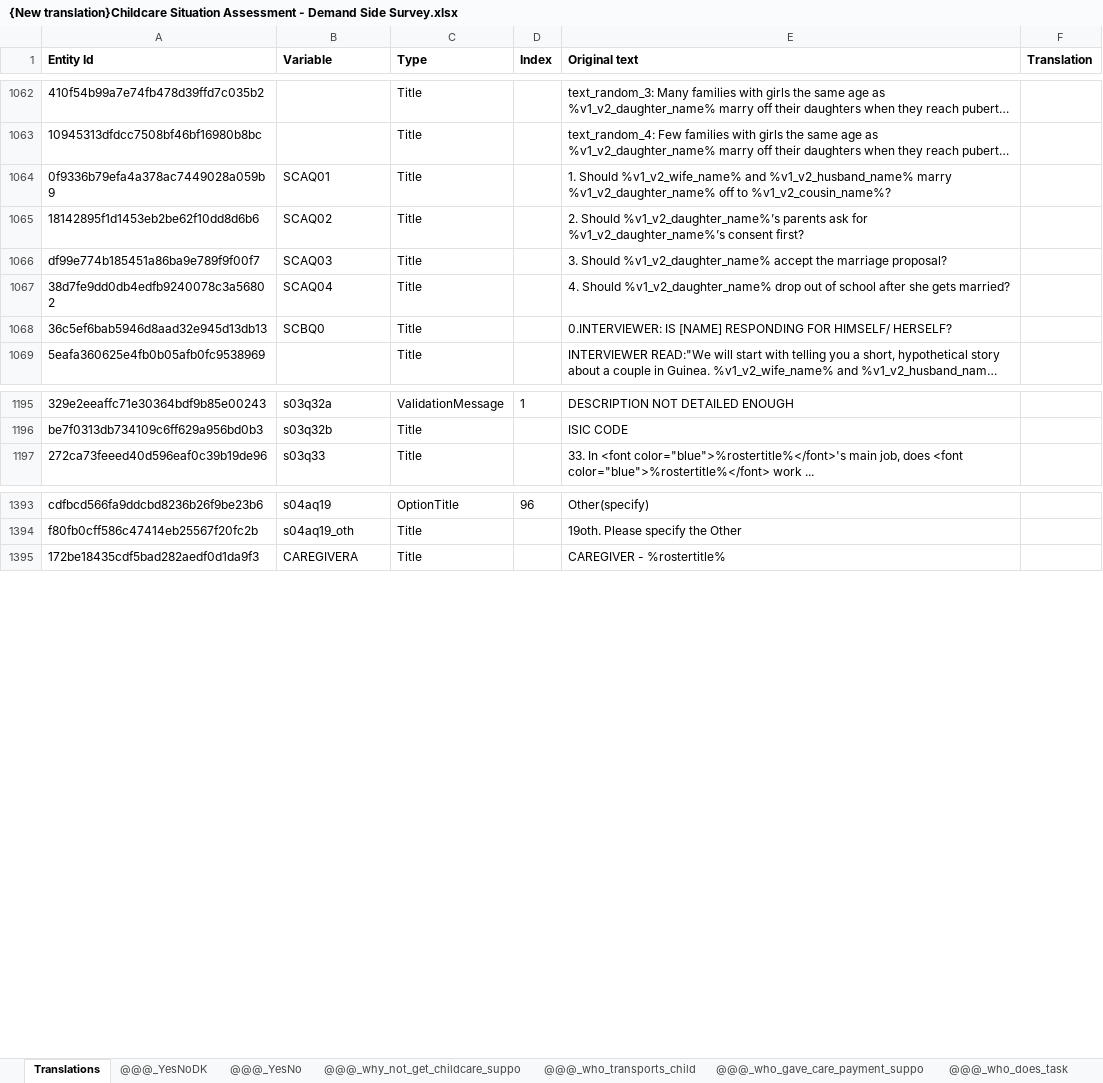
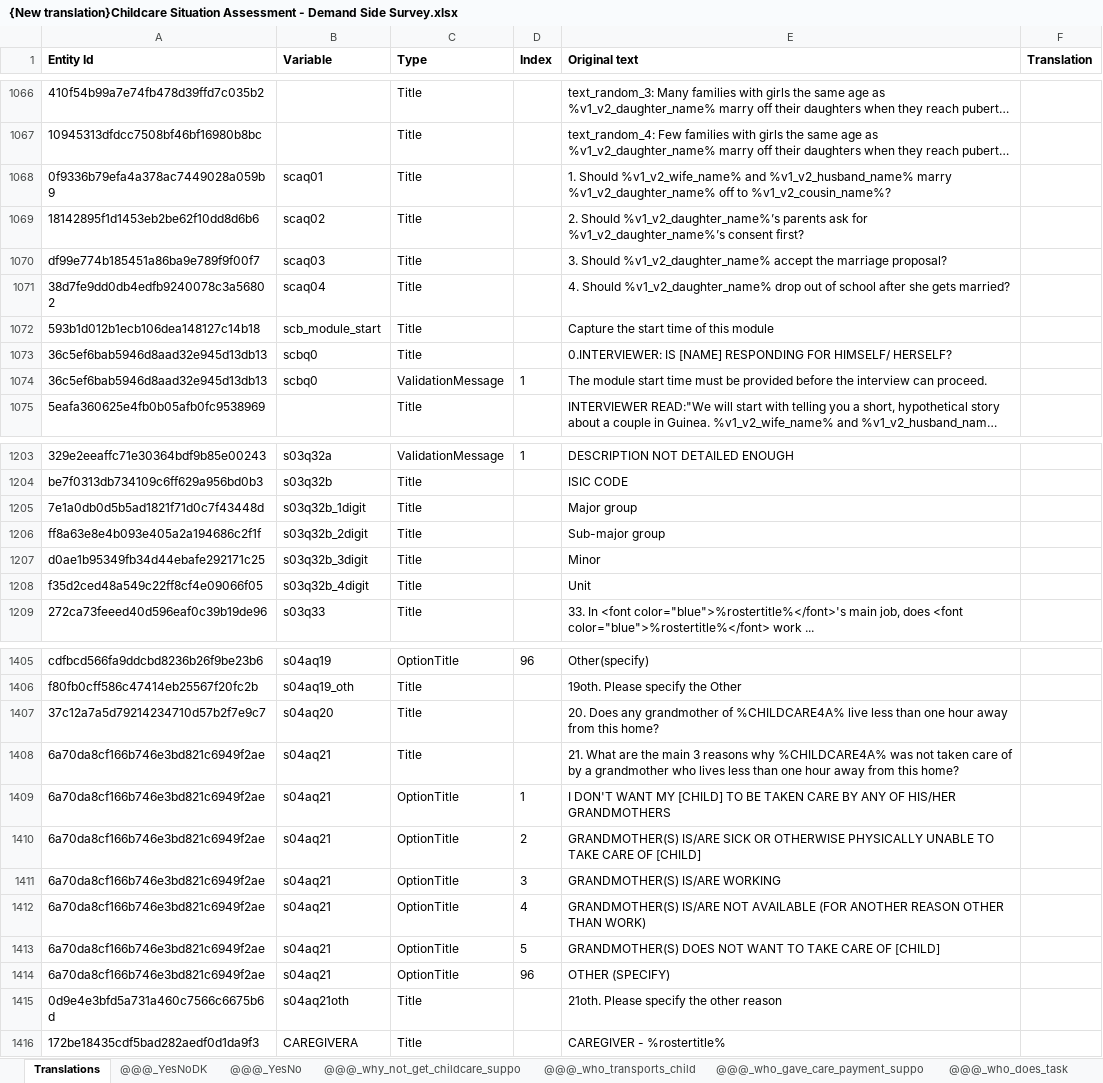
Before and after one commit to arthur-shaw/create_suso_translation_from_qnr, an Excel workbook: inst/{New translation}Childcare Situation Assessment - Demand Side Survey.xlsx, sheet Translations, drawn as a sheet; only a part is shown, gaps mark what is left out; long unchanged cells end in …; values as stored, in another font and other column widths than the file's, no borders; addresses are those after the commit; the diff covers the shown part only; the diff names each change by its address in the sheet, - before the commit and + after, or states it on an @@ line.

Commit message:
Use fresh translation template that reflects current CAPI app content
Closes #5

```diff
--- a/inst/{New translation}Childcare Situation Assessment - Demand Side Survey.xlsx (sheet Translations)
+++ b/inst/{New translation}Childcare Situation Assessment - Demand Side Survey.xlsx (sheet Translations)
-B1068 (Variable): SCAQ01
+B1068 (Variable): scaq01
-B1069 (Variable): SCAQ02
+B1069 (Variable): scaq02
-B1070 (Variable): SCAQ03
+B1070 (Variable): scaq03
-B1071 (Variable): SCAQ04
+B1071 (Variable): scaq04
+row 1072: 593b1d012b1ecb106dea148127c14b18 | scb_module_start | Title |  | Capture the start time of this module
-B1073 (Variable): SCBQ0
+B1073 (Variable): scbq0
+row 1074: 36c5ef6bab5946d8aad32e945d13db13 | scbq0 | ValidationMessage | 1 | The module start time must be provided before the interview can proceed.
+row 1205: 7e1a0db0d5b5ad1821f71d0c7f43448d | s03q32b_1digit | Title |  | Major group
+row 1206: ff8a63e8e4b093e405a2a194686c2f1f | s03q32b_2digit | Title |  | Sub-major group
+row 1207: d0ae1b95349fb34d44ebafe292171c25 | s03q32b_3digit | Title |  | Minor
+row 1208: f35d2ced48a549c22ff8cf4e09066f05 | s03q32b_4digit | Title |  | Unit
+row 1407: 37c12a7a5d79214234710d57b2f7e9c7 | s04aq20 | Title |  | 20. Does any grandmother of %CHILDCARE4A% live less than one hour away from this home?
+row 1408: 6a70da8cf166b746e3bd821c6949f2ae | s04aq21 | Title |  | 21. What are the main 3 reasons why %CHILDCARE4A% was not taken care of by a grandmother who lives less than one hour away from this home?
+row 1409: 6a70da8cf166b746e3bd821c6949f2ae | s04aq21 | OptionTitle | 1 | I DON'T WANT MY [CHILD] TO BE TAKEN CARE BY ANY OF HIS/HER GRANDMOTHERS
+row 1410: 6a70da8cf166b746e3bd821c6949f2ae | s04aq21 | OptionTitle | 2 | GRANDMOTHER(S) IS/ARE SICK OR OTHERWISE PHYSICALLY UNABLE TO TAKE CARE OF [CHILD]
+row 1411: 6a70da8cf166b746e3bd821c6949f2ae | s04aq21 | OptionTitle | 3 | GRANDMOTHER(S) IS/ARE WORKING
+row 1412: 6a70da8cf166b746e3bd821c6949f2ae | s04aq21 | OptionTitle | 4 | GRANDMOTHER(S) IS/ARE NOT AVAILABLE (FOR ANOTHER REASON OTHER THAN WORK)
+row 1413: 6a70da8cf166b746e3bd821c6949f2ae | s04aq21 | OptionTitle | 5 | GRANDMOTHER(S) DOES NOT WANT TO TAKE CARE OF [CHILD]
+row 1414: 6a70da8cf166b746e3bd821c6949f2ae | s04aq21 | OptionTitle | 96 | OTHER (SPECIFY)
+row 1415: 0d9e4e3bfd5a731a460c7566c6675b6d | s04aq21oth | Title |  | 21oth. Please specify the other reason
```
Also changed, not shown: 10 added rows, 3 removed rows, 1 moved row and 19 edited cells elsewhere in this sheet, sheet @@@_interview_language, sheet @@@_what_would_happen, other sheet tabs.
